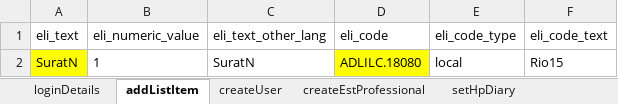
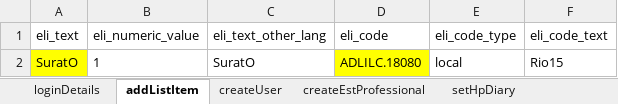
Before and after one commit to manojvyavahare27/ReleaseC4Automation, an Excel workbook: ExcelFiles/UserDomain.xlsx, sheet addListItem, drawn as a sheet; values as stored, in another font and other column widths than the file's, no borders; the diff names each change by its address in the sheet, - before the commit and + after, or states it on an @@ line.

```diff
--- a/ExcelFiles/UserDomain.xlsx (sheet addListItem)
+++ b/ExcelFiles/UserDomain.xlsx (sheet addListItem)
-A2 (eli_text): SuratN
+A2 (eli_text): SuratO
-C2 (eli_text_other_lang): SuratN
+C2 (eli_text_other_lang): SuratO
```
Also changed, not shown: sheet createUser, ExcelFiles/PatientDomain.xlsx, 1 other file.
